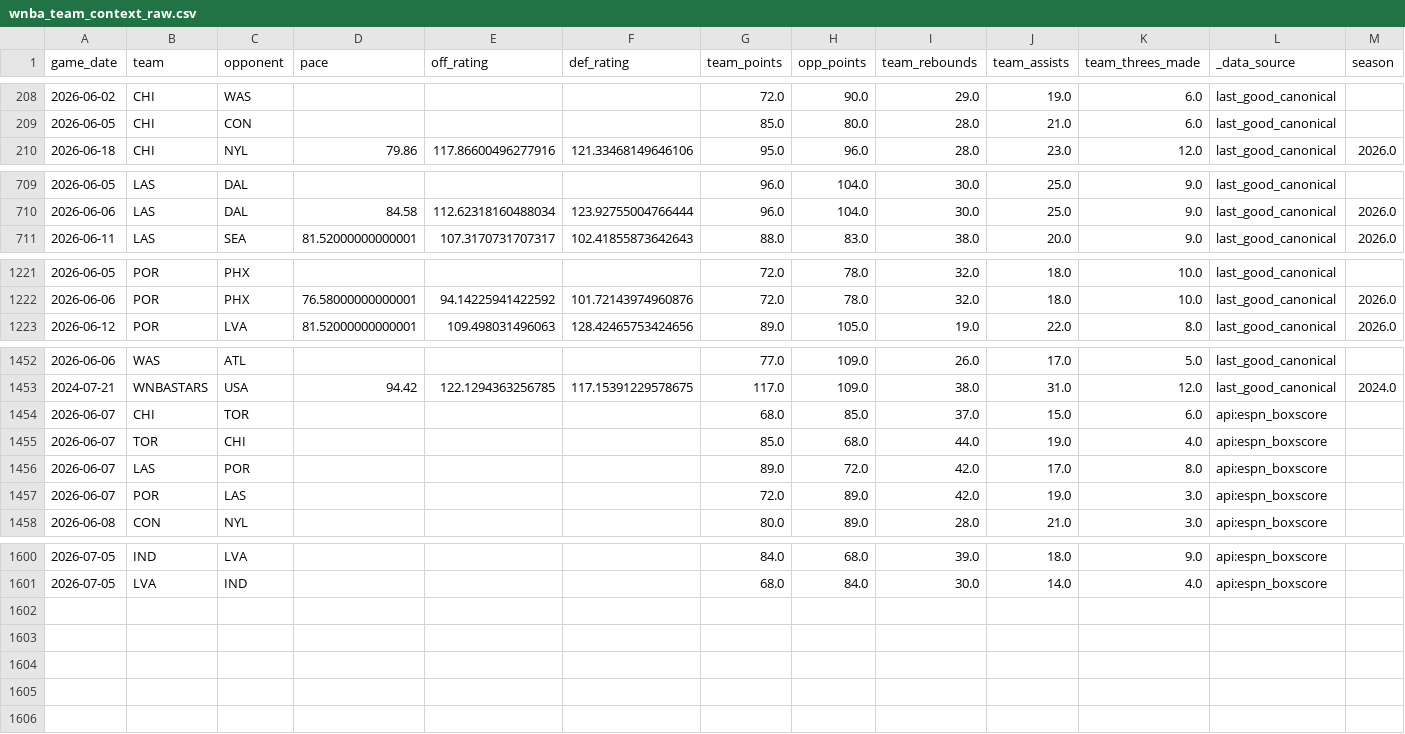
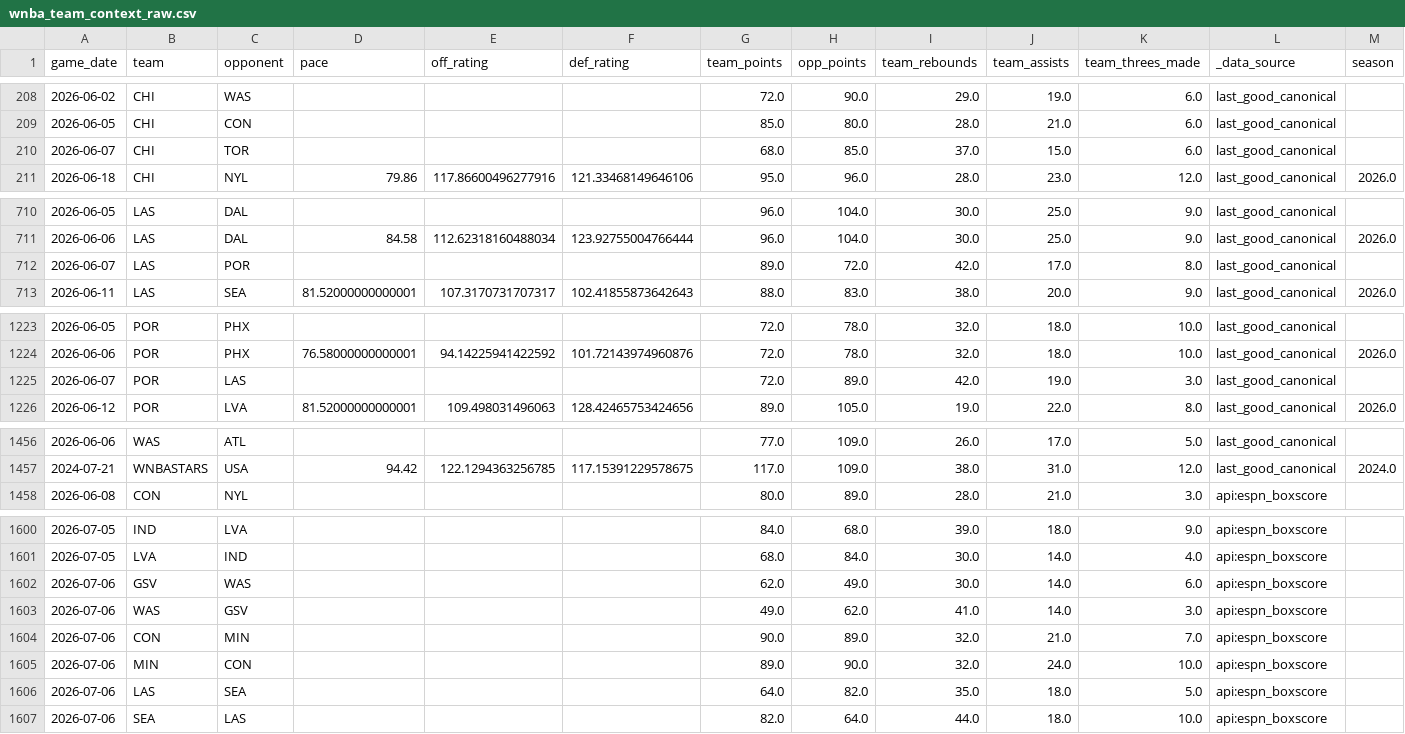
Before and after one commit to syocum9422-blip/edgeranked-site, a CSV file: wnba/data/raw/wnba_team_context_raw.csv, drawn as a sheet; only a part is shown, gaps mark what is left out; removed rows and columns are numbered as before the commit, all else as after; rows hold the shown columns only; the diff covers the shown part only; the diff names each change by its address in the sheet, - before the commit and + after, or states it on an @@ line.

```diff
--- a/wnba/data/raw/wnba_team_context_raw.csv
+++ b/wnba/data/raw/wnba_team_context_raw.csv
+row 210: 2026-06-07 | CHI | TOR |  |  |  | 68.0 | 85.0 | 37.0 | 15.0 | 6.0 | last_good_canonical
+row 712: 2026-06-07 | LAS | POR |  |  |  | 89.0 | 72.0 | 42.0 | 17.0 | 8.0 | last_good_canonical
+row 1225: 2026-06-07 | POR | LAS |  |  |  | 72.0 | 89.0 | 42.0 | 19.0 | 3.0 | last_good_canonical
-row 1454: 2026-06-07 | CHI | TOR |  |  |  | 68.0 | 85.0 | 37.0 | 15.0 | 6.0 | api:espn_boxscore
-row 1455: 2026-06-07 | TOR | CHI |  |  |  | 85.0 | 68.0 | 44.0 | 19.0 | 4.0 | api:espn_boxscore
-row 1456: 2026-06-07 | LAS | POR |  |  |  | 89.0 | 72.0 | 42.0 | 17.0 | 8.0 | api:espn_boxscore
-row 1457: 2026-06-07 | POR | LAS |  |  |  | 72.0 | 89.0 | 42.0 | 19.0 | 3.0 | api:espn_boxscore
+row 1602: 2026-07-06 | GSV | WAS |  |  |  | 62.0 | 49.0 | 30.0 | 14.0 | 6.0 | api:espn_boxscore
+row 1603: 2026-07-06 | WAS | GSV |  |  |  | 49.0 | 62.0 | 41.0 | 14.0 | 3.0 | api:espn_boxscore
+row 1604: 2026-07-06 | CON | MIN |  |  |  | 90.0 | 89.0 | 32.0 | 21.0 | 7.0 | api:espn_boxscore
+row 1605: 2026-07-06 | MIN | CON |  |  |  | 89.0 | 90.0 | 32.0 | 24.0 | 10.0 | api:espn_boxscore
+row 1606: 2026-07-06 | LAS | SEA |  |  |  | 64.0 | 82.0 | 35.0 | 18.0 | 5.0 | api:espn_boxscore
+row 1607: 2026-07-06 | SEA | LAS |  |  |  | 82.0 | 64.0 | 44.0 | 18.0 | 10.0 | api:espn_boxscore
```
Also changed, not shown: 1 added row elsewhere in this file, wnba/Best_Bets/match_audit_today.csv, wnba/data/processed/wnba_player_coverage_audit.csv, 53 other files.
